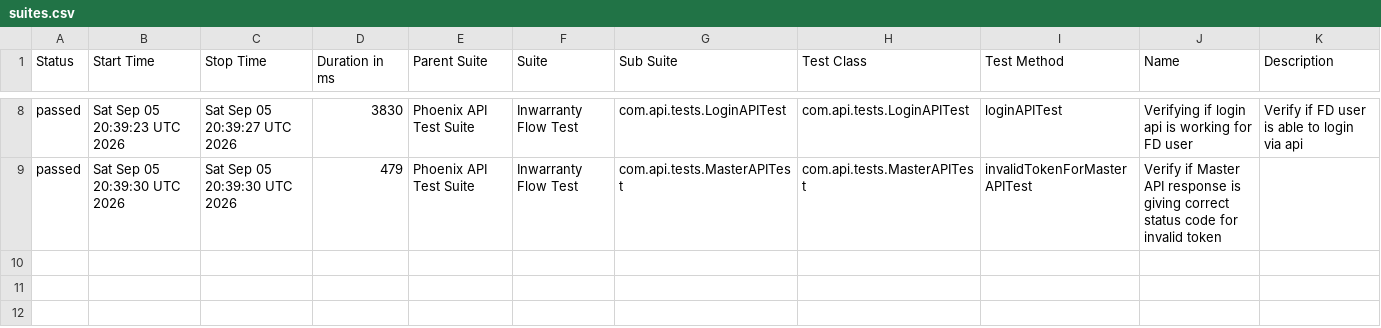
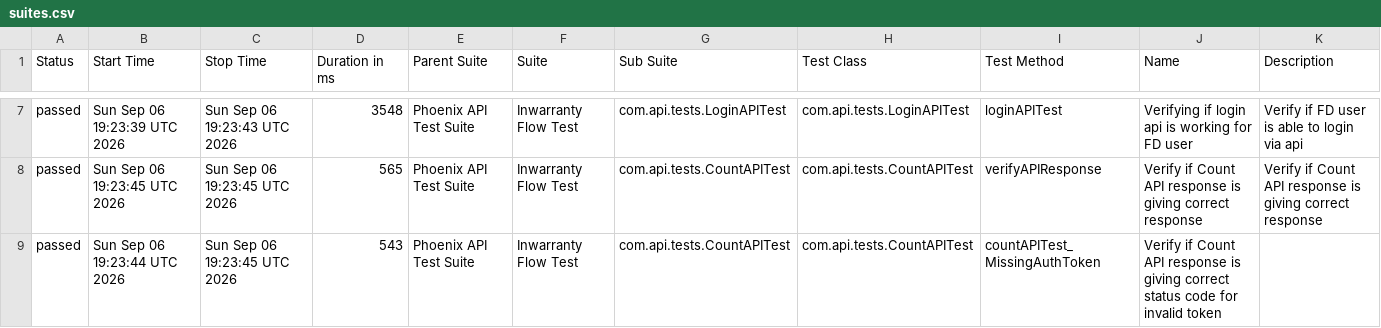
Before and after one commit to rounit/PhoenixTestAutomationFramework, a CSV file: data/suites.csv, drawn as a sheet; only a part is shown, gaps mark what is left out; the diff covers the shown part only.

```diff
--- a/data/suites.csv
+++ b/data/suites.csv
@@ -8,2 +7,3 @@
-"passed","Sat Sep 05 20:39:23 UTC 2026","Sat Sep 05 20:39:27 UTC 2026","3830","Phoenix API Test Suite","Inwarranty Flow Test","com.api.tests.LoginAPITest","com.api.tests.LoginAPITest","loginAPITest","Verifying if login api is working for FD user","Verify if FD user is able to login via api"
-"passed","Sat Sep 05 20:39:30 UTC 2026","Sat Sep 05 20:39:30 UTC 2026","479","Phoenix API Test Suite","Inwarranty Flow Test","com.api.tests.MasterAPITest","com.api.tests.MasterAPITest","invalidTokenForMasterAPITest","Verify if Master API response is giving correct status code for invalid token",""
+"passed","Sun Sep 06 19:23:39 UTC 2026","Sun Sep 06 19:23:43 UTC 2026","3548","Phoenix API Test Suite","Inwarranty Flow Test","com.api.tests.LoginAPITest","com.api.tests.LoginAPITest","loginAPITest","Verifying if login api is working for FD user","Verify if FD user is able to login via api"
+"passed","Sun Sep 06 19:23:45 UTC 2026","Sun Sep 06 19:23:45 UTC 2026","565","Phoenix API Test Suite","Inwarranty Flow Test","com.api.tests.CountAPITest","com.api.tests.CountAPITest","verifyAPIResponse","Verify if Count API response is giving correct response","Verify if Count API response is giving correct response"
+"passed","Sun Sep 06 19:23:44 UTC 2026","Sun Sep 06 19:23:45 UTC 2026","543","Phoenix API Test Suite","Inwarranty Flow Test","com.api.tests.CountAPITest","com.api.tests.CountAPITest","countAPITest_MissingAuthToken","Verify if Count API response is giving correct status code for invalid token",""
```
Also changed, not shown: 1 added row, 2 removed rows and 27 edited cells elsewhere in this file, data/behaviors.csv, 51 other files.
